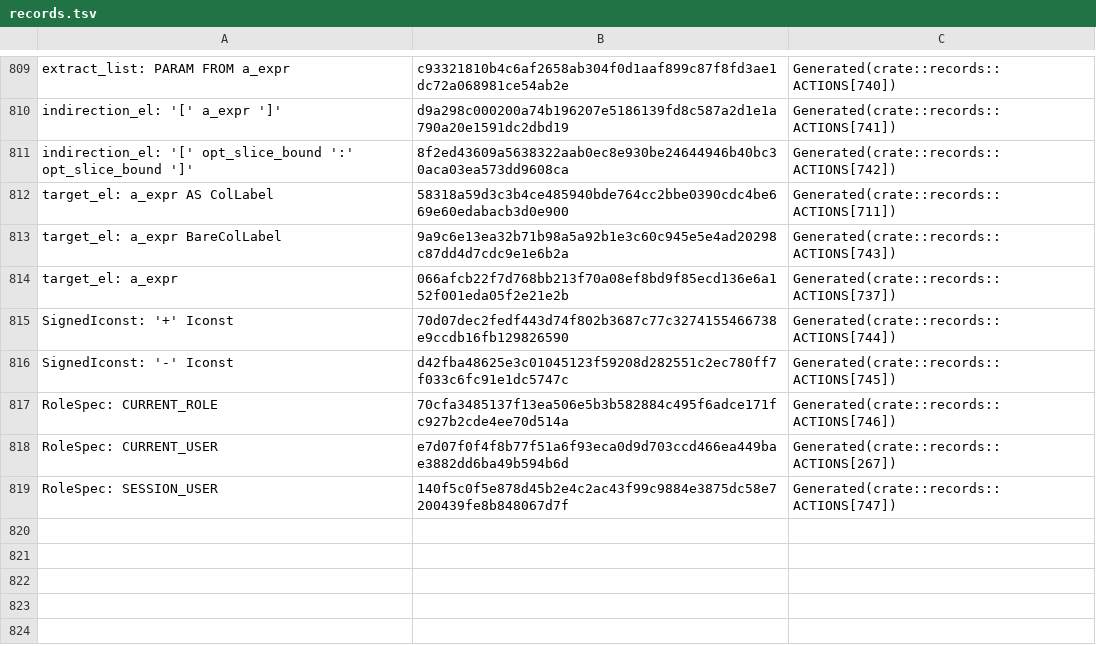
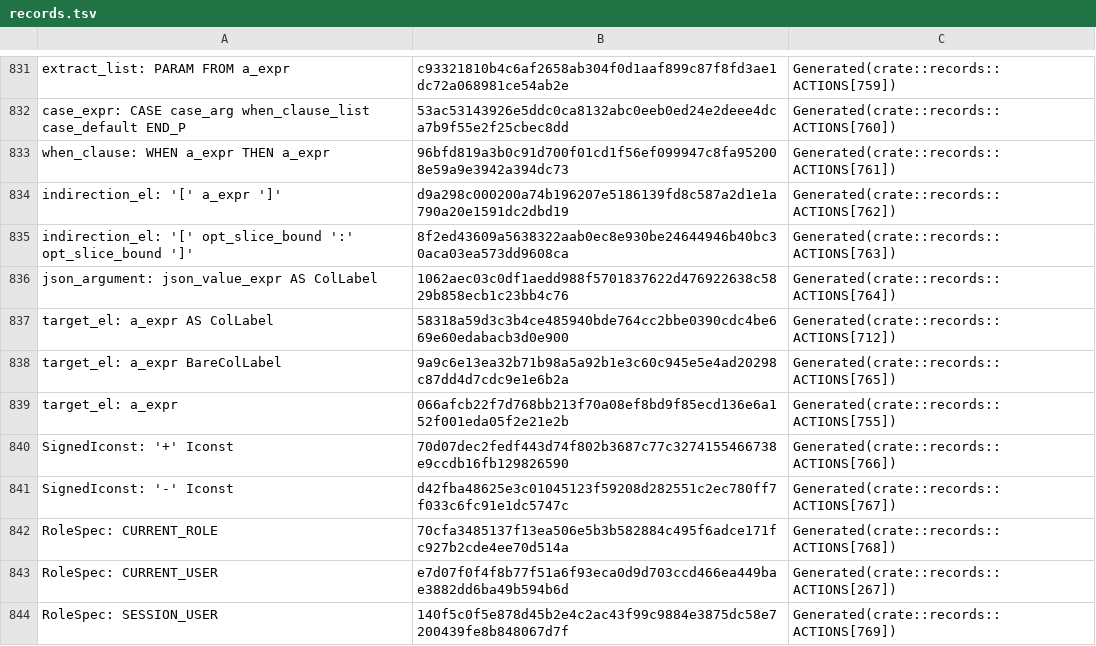
Before and after one commit to necessary-nu/pgsql-rs, a TSV file: crates/pg19-parser/records.tsv, drawn as a sheet; only a part is shown, gaps mark what is left out; addresses are those after the commit; the diff covers the shown part only; the diff names each change by its address in the sheet, - before the commit and + after, or states it on an @@ line.

Commit message:
build: Recognize typed PostgreSQL pointer casts in record reductions
nplan-id: parser.utility

```diff
--- a/crates/pg19-parser/records.tsv
+++ b/crates/pg19-parser/records.tsv
-C831: Generated(crate::records::ACTIONS[740])
+C831: Generated(crate::records::ACTIONS[759])
+row 832: case_expr: CASE case_arg when_clause_list case_default END_P | 53ac53143926e5ddc0ca8132abc0eeb0ed24e2deee4dca7b9f55e2f25cbec8dd | Generated(crate::records::ACTIONS[760])
+row 833: when_clause: WHEN a_expr THEN a_expr | 96bfd819a3b0c91d700f01cd1f56ef099947c8fa952008e59a9e3942a394dc73 | Generated(crate::records::ACTIONS[761])
-C834: Generated(crate::records::ACTIONS[741])
+C834: Generated(crate::records::ACTIONS[762])
-C835: Generated(crate::records::ACTIONS[742])
+C835: Generated(crate::records::ACTIONS[763])
+row 836: json_argument: json_value_expr AS ColLabel | 1062aec03c0df1aedd988f5701837622d476922638c5829b858ecb1c23bb4c76 | Generated(crate::records::ACTIONS[764])
-C837: Generated(crate::records::ACTIONS[711])
+C837: Generated(crate::records::ACTIONS[712])
-C838: Generated(crate::records::ACTIONS[743])
+C838: Generated(crate::records::ACTIONS[765])
-C839: Generated(crate::records::ACTIONS[737])
+C839: Generated(crate::records::ACTIONS[755])
-C840: Generated(crate::records::ACTIONS[744])
+C840: Generated(crate::records::ACTIONS[766])
-C841: Generated(crate::records::ACTIONS[745])
+C841: Generated(crate::records::ACTIONS[767])
-C842: Generated(crate::records::ACTIONS[746])
+C842: Generated(crate::records::ACTIONS[768])
-C844: Generated(crate::records::ACTIONS[747])
+C844: Generated(crate::records::ACTIONS[769])
```
Also changed, not shown: 22 added rows and 39 edited cells elsewhere in this file, 5 other files.
